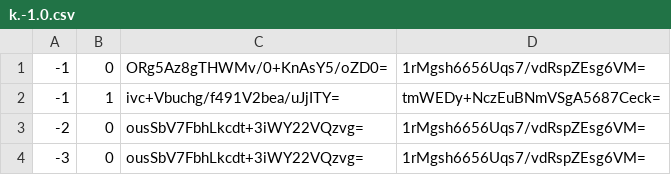
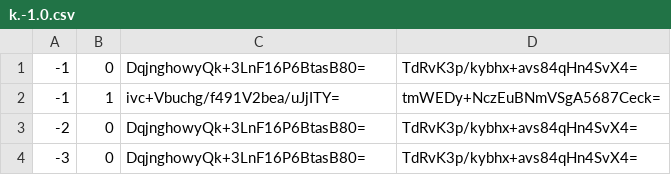
Before and after one commit to GrimCraftMaps/Escapism_Nether, a CSV file: tiles/zoom.-1/metadata/k.-1.0.csv, drawn as a sheet.

```diff
--- a/tiles/zoom.-1/metadata/k.-1.0.csv
+++ b/tiles/zoom.-1/metadata/k.-1.0.csv
@@ -1,4 +1,4 @@
--1,0,ORg5Az8gTHWMv/0+KnAsY5/oZD0=,1rMgsh6656Uqs7/vdRspZEsg6VM=
+-1,0,DqjnghowyQk+3LnF16P6BtasB80=,TdRvK3p/kybhx+avs84qHn4SvX4=
 -1,1,ivc+Vbuchg/f491V2bea/uJjITY=,tmWEDy+NczEuBNmVSgA5687Ceck=
--2,0,ousSbV7FbhLkcdt+3iWY22VQzvg=,1rMgsh6656Uqs7/vdRspZEsg6VM=
--3,0,ousSbV7FbhLkcdt+3iWY22VQzvg=,1rMgsh6656Uqs7/vdRspZEsg6VM=
+-2,0,DqjnghowyQk+3LnF16P6BtasB80=,TdRvK3p/kybhx+avs84qHn4SvX4=
+-3,0,DqjnghowyQk+3LnF16P6BtasB80=,TdRvK3p/kybhx+avs84qHn4SvX4=
```
Also changed, not shown: tiles/zoom.-1/metadata/k.-1.-1.csv, tiles/zoom.-1/metadata/k.0.-1.csv, 55 other files.
